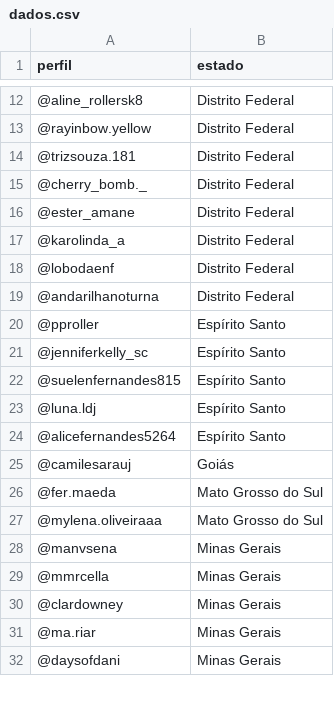
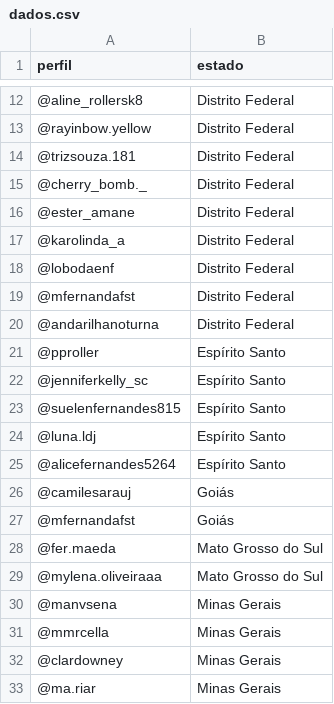
Before and after one commit to izamith/mapa-das-minas, a CSV file: data/dados.csv, drawn as a sheet; only a part is shown, gaps mark what is left out; the shorter side is filled out with more unchanged rows; the diff names each change by its address in the sheet, - before the commit and + after, or states it on an @@ line.

```diff
--- a/data/dados.csv
+++ b/data/dados.csv
+row 19: @mfernandafst | Distrito Federal
+row 27: @mfernandafst | Goiás
```
Also changed, not shown: 1 other file.
